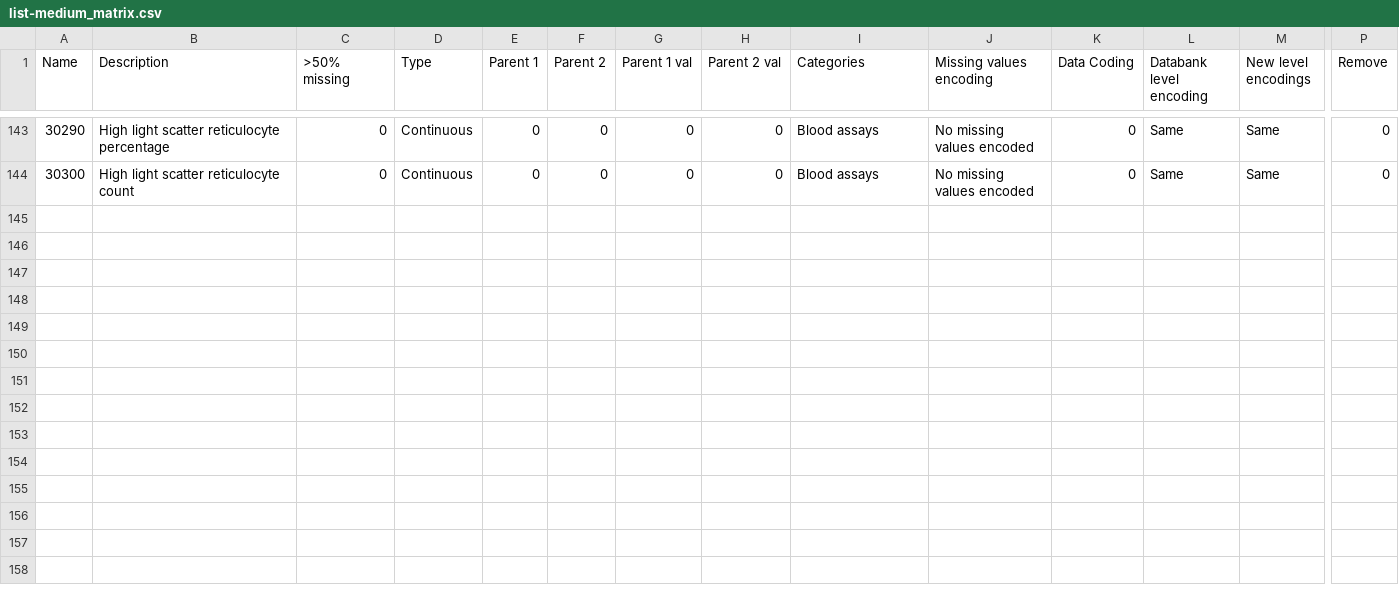
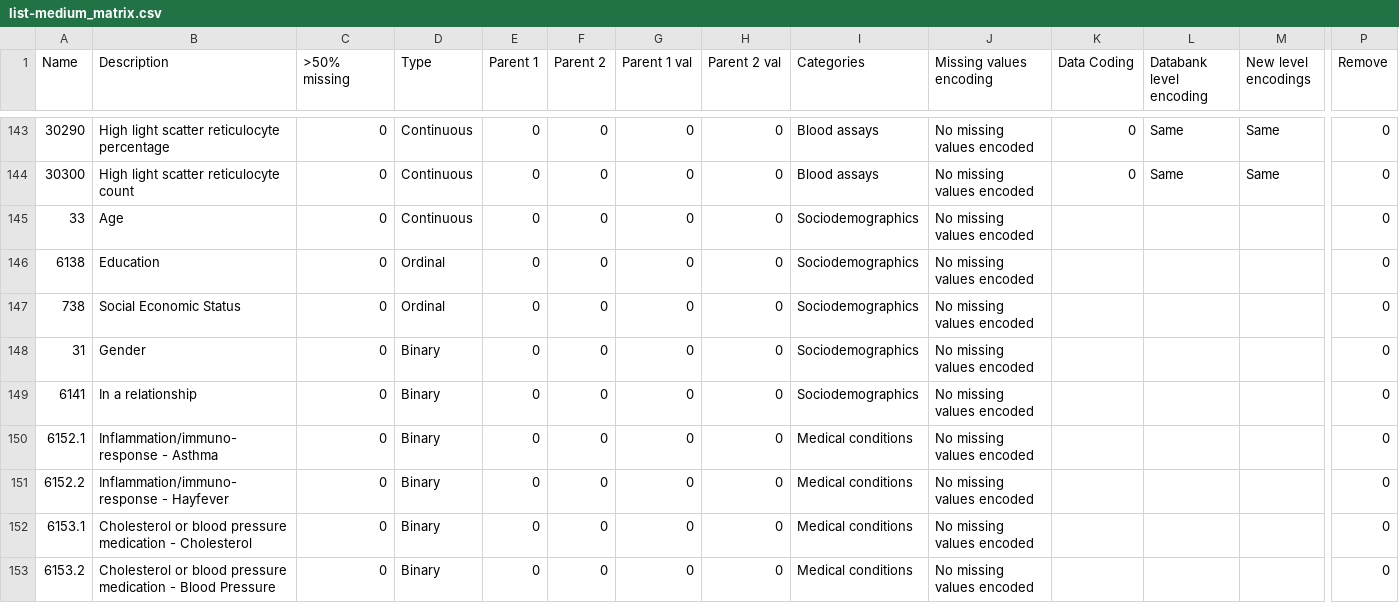
Before and after one commit to shazhe/ati-biobank, a CSV file: medium-matrix/list-medium_matrix.csv, drawn as a sheet; only a part is shown, gaps mark what is left out; rows hold the shown columns only; the diff names each change by its address in the sheet, - before the commit and + after, or states it on an @@ line.

Commit message:
update medium

```diff
--- a/medium-matrix/list-medium_matrix.csv
+++ b/medium-matrix/list-medium_matrix.csv
+row 145: 33 | Age | 0 | Continuous | 0 | 0 | 0 | 0 | Sociodemographics | No missing values encoded |  |  |  | 0
+row 146: 6138 | Education | 0 | Ordinal | 0 | 0 | 0 | 0 | Sociodemographics | No missing values encoded |  |  |  | 0
+row 147: 738 | Social Economic Status | 0 | Ordinal | 0 | 0 | 0 | 0 | Sociodemographics | No missing values encoded |  |  |  | 0
+row 148: 31 | Gender | 0 | Binary | 0 | 0 | 0 | 0 | Sociodemographics | No missing values encoded |  |  |  | 0
+row 149: 6141 | In a relationship | 0 | Binary | 0 | 0 | 0 | 0 | Sociodemographics | No missing values encoded |  |  |  | 0
+row 150: 6152.1 | Inflammation/immuno-response - Asthma | 0 | Binary | 0 | 0 | 0 | 0 | Medical conditions | No missing values encoded |  |  |  | 0
+row 151: 6152.2 | Inflammation/immuno-response - Hayfever | 0 | Binary | 0 | 0 | 0 | 0 | Medical conditions | No missing values encoded |  |  |  | 0
+row 152: 6153.1 | Cholesterol or blood pressure medication - Cholesterol | 0 | Binary | 0 | 0 | 0 | 0 | Medical conditions | No missing values encoded |  |  |  | 0
+row 153: 6153.2 | Cholesterol or blood pressure medication - Blood Pressure | 0 | Binary | 0 | 0 | 0 | 0 | Medical conditions | No missing values encoded |  |  |  | 0
```
